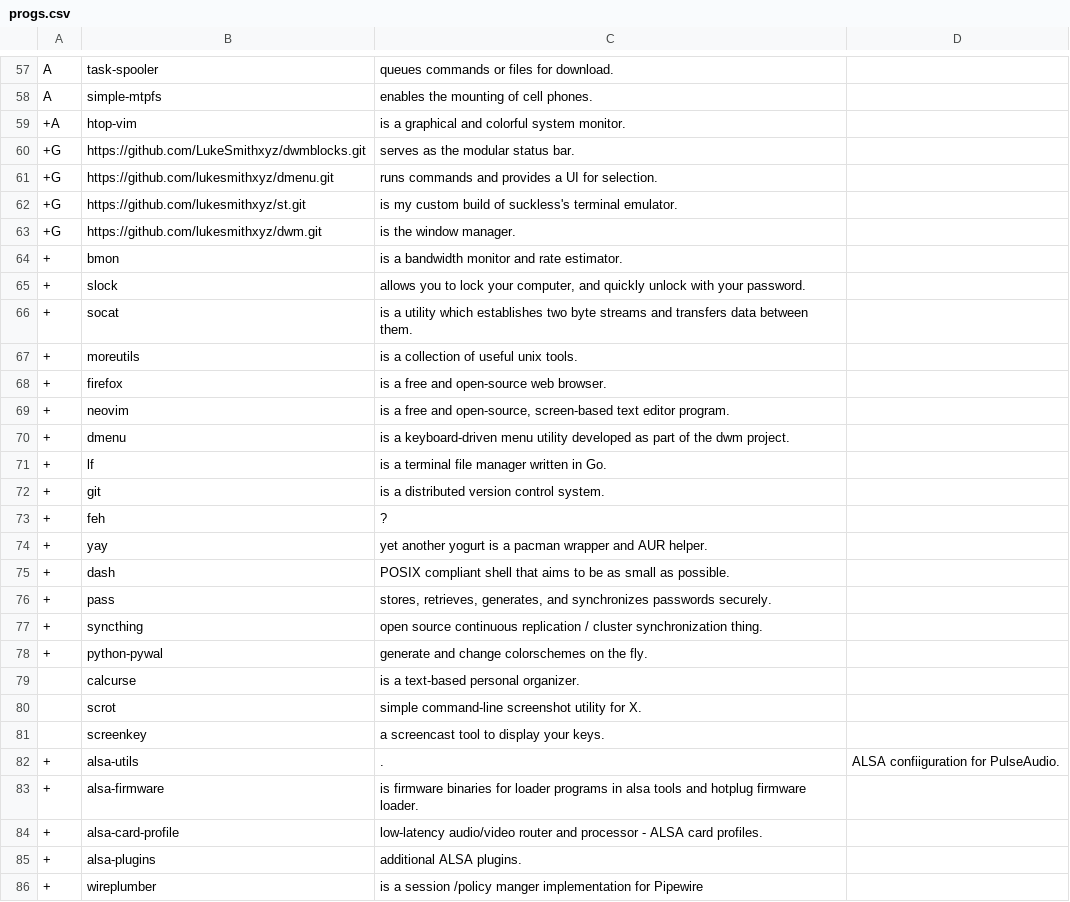
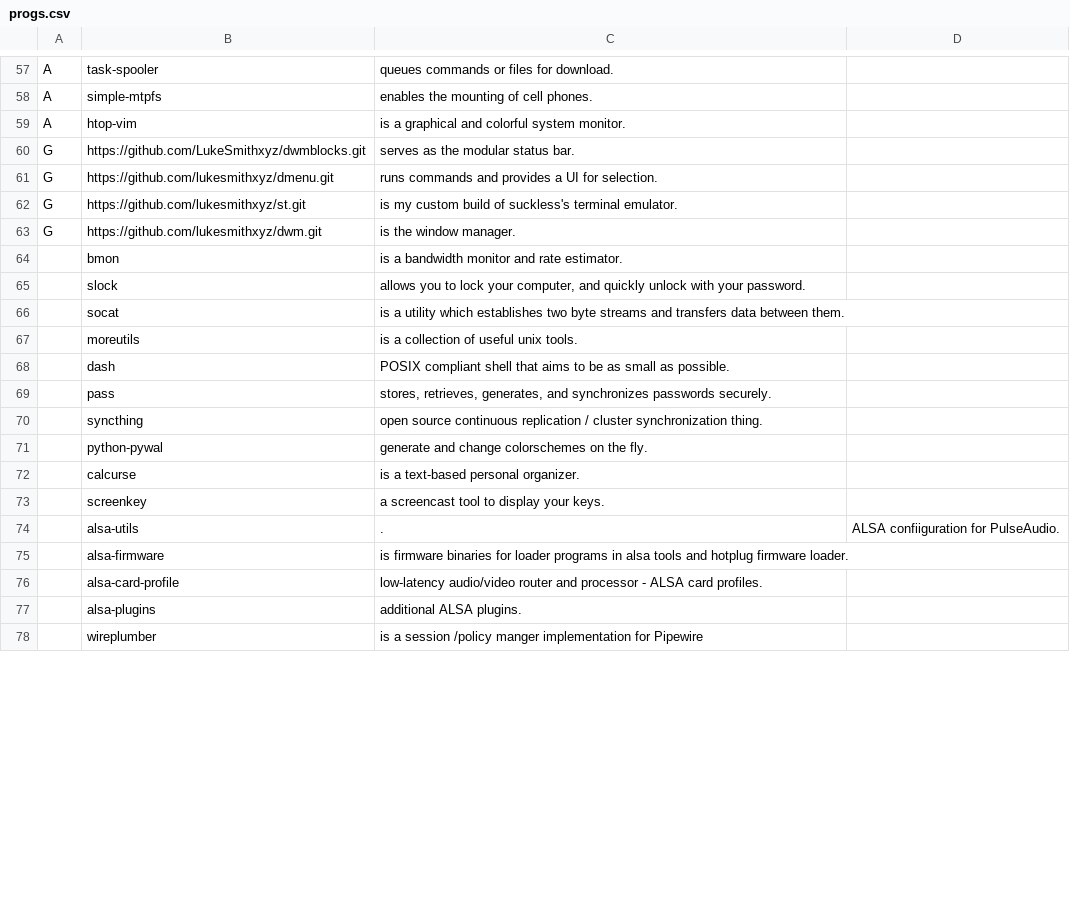
Before and after one commit to oalaleos/progs, a CSV file: progs.csv, drawn as a sheet; only a part is shown, gaps mark what is left out; the diff covers the shown part only.

```diff
--- a/progs.csv
+++ b/progs.csv
@@ -58,29 +58,21 @@ A,task-spooler,"queues commands or files for download."
 A,simple-mtpfs,"enables the mounting of cell phones."
-+A,htop-vim,"is a graphical and colorful system monitor."
-+G,https://github.com/LukeSmithxyz/dwmblocks.git,"serves as the modular status bar."
-+G,https://github.com/lukesmithxyz/dmenu.git,"runs commands and provides a UI for selection."
-+G,https://github.com/lukesmithxyz/st.git,"is my custom build of suckless's terminal emulator."
-+G,https://github.com/lukesmithxyz/dwm.git,"is the window manager."
-+,bmon,"is a bandwidth monitor and rate estimator."
-+,slock,"allows you to lock your computer, and quickly unlock with your password."
-+,socat,"is a utility which establishes two byte streams and transfers data between them."
-+,moreutils,"is a collection of useful unix tools."
-+,firefox,"is a free and open-source web browser."
-+,neovim,"is a free and open-source, screen-based text editor program."
-+,dmenu,"is a keyboard-driven menu utility developed as part of the dwm project."
-+,lf,"is a terminal file manager written in Go."
-+,git,"is a distributed version control system."
-+,feh,"?"
-+,yay,"yet another yogurt is a pacman wrapper and AUR helper."
-+,dash,"POSIX compliant shell that aims to be as small as possible."
-+,pass,"stores, retrieves, generates, and synchronizes passwords securely."
-+,syncthing,"open source continuous replication / cluster synchronization thing."
-+,python-pywal,"generate and change colorschemes on the fly."
+A,htop-vim,"is a graphical and colorful system monitor."
+G,https://github.com/LukeSmithxyz/dwmblocks.git,"serves as the modular status bar."
+G,https://github.com/lukesmithxyz/dmenu.git,"runs commands and provides a UI for selection."
+G,https://github.com/lukesmithxyz/st.git,"is my custom build of suckless's terminal emulator."
+G,https://github.com/lukesmithxyz/dwm.git,"is the window manager."
+,bmon,"is a bandwidth monitor and rate estimator."
+,slock,"allows you to lock your computer, and quickly unlock with your password."
+,socat,"is a utility which establishes two byte streams and transfers data between them."
+,moreutils,"is a collection of useful unix tools."
+,dash,"POSIX compliant shell that aims to be as small as possible."
+,pass,"stores, retrieves, generates, and synchronizes passwords securely."
+,syncthing,"open source continuous replication / cluster synchronization thing."
+,python-pywal,"generate and change colorschemes on the fly."
 ,calcurse,"is a text-based personal organizer."
-,scrot,"simple command-line screenshot utility for X."
 ,screenkey,"a screencast tool to display your keys."
-+,alsa-utils,".","ALSA confiiguration for PulseAudio."
-+,alsa-firmware,"is firmware binaries for loader programs in alsa tools and hotplug firmware loader."
-+,alsa-card-profile,"low-latency audio/video router and processor - ALSA card profiles."
-+,alsa-plugins,"additional ALSA plugins."
-+,wireplumber,"is a session /policy manger implementation for Pipewire"
+,alsa-utils,".","ALSA confiiguration for PulseAudio."
+,alsa-firmware,"is firmware binaries for loader programs in alsa tools and hotplug firmware loader."
+,alsa-card-profile,"low-latency audio/video router and processor - ALSA card profiles."
+,alsa-plugins,"additional ALSA plugins."
+,wireplumber,"is a session /policy manger implementation for Pipewire"
```
Also changed, not shown: 1 removed row and 68 edited cells elsewhere in this file.
